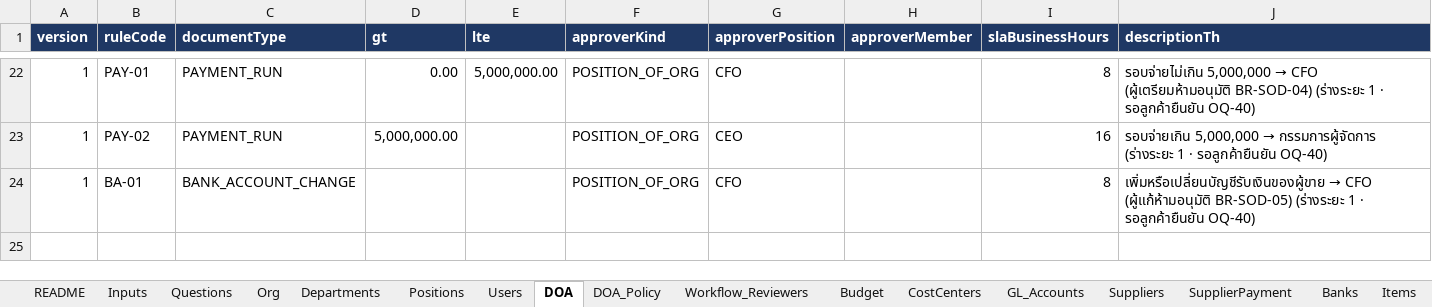
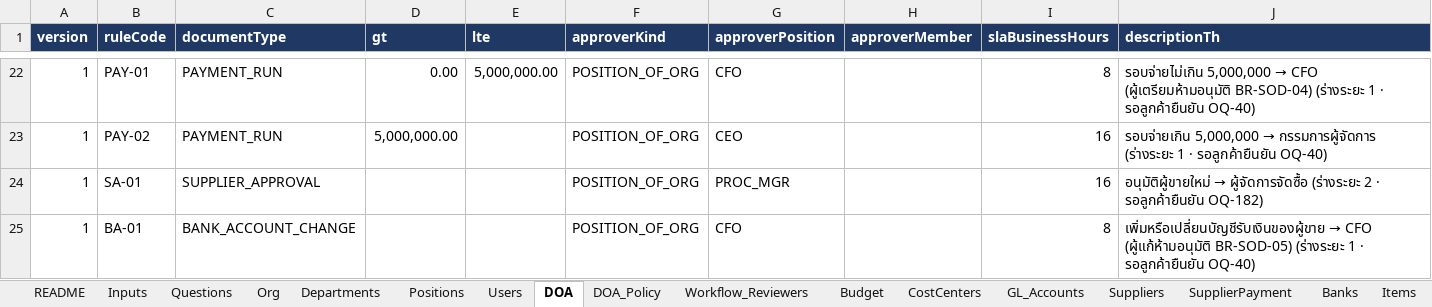
Before and after one commit to keng-tavorn/bcs, an Excel workbook: docs/inputs/BCS_inputs_p1.xlsx, sheet DOA, drawn as a sheet; only a part is shown, gaps mark what is left out; values as stored, in another font and other column widths than the file's, no borders; the diff names each change by its address in the sheet, - before the commit and + after, or states it on an @@ line.

```diff
--- a/docs/inputs/BCS_inputs_p1.xlsx (sheet DOA)
+++ b/docs/inputs/BCS_inputs_p1.xlsx (sheet DOA)
+row 24: 1 | SA-01 | SUPPLIER_APPROVAL |  |  | POSITION_OF_ORG | PROC_MGR |  | 16 | อนุมัติผู้ขายใหม่ → ผู้จัดการจัดซื้อ (ร่างระยะ 2 · รอลูกค้ายืนยัน OQ-182)
```
Also changed, not shown: sheet Settings, sheet Inputs, other sheet tabs, docs/inputs/BCS_inputs_real_template.xlsx, 17 other files.
